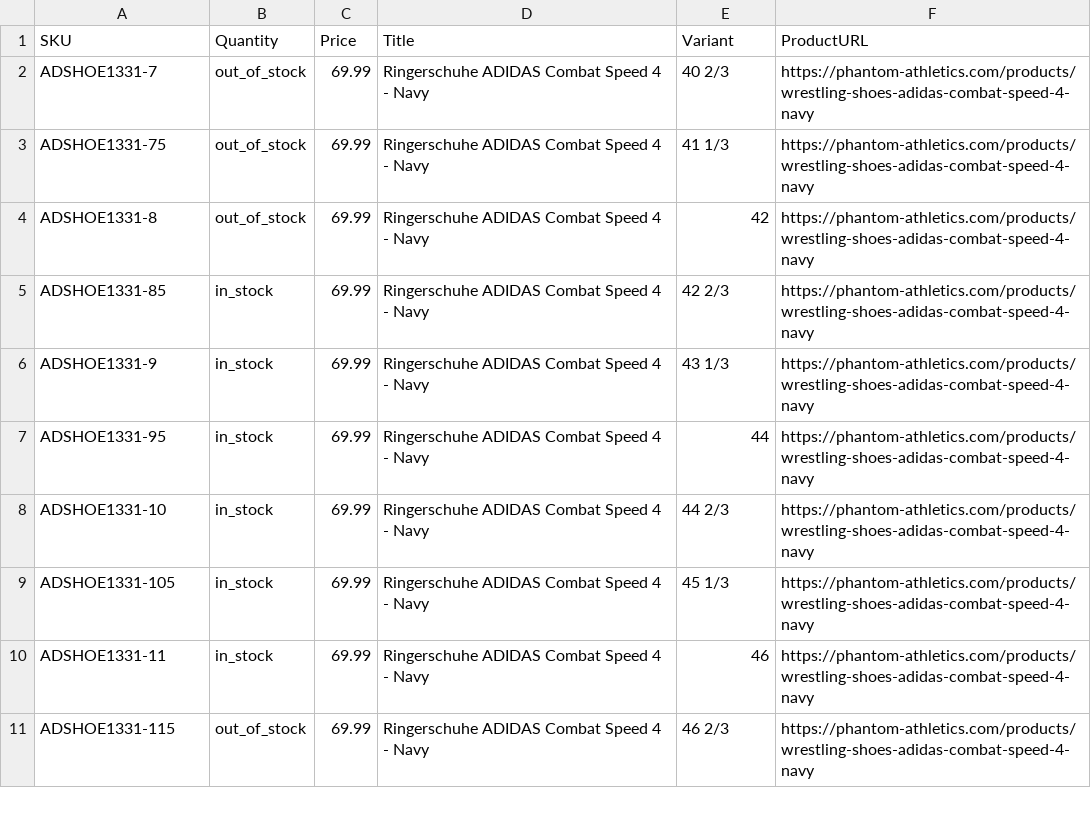
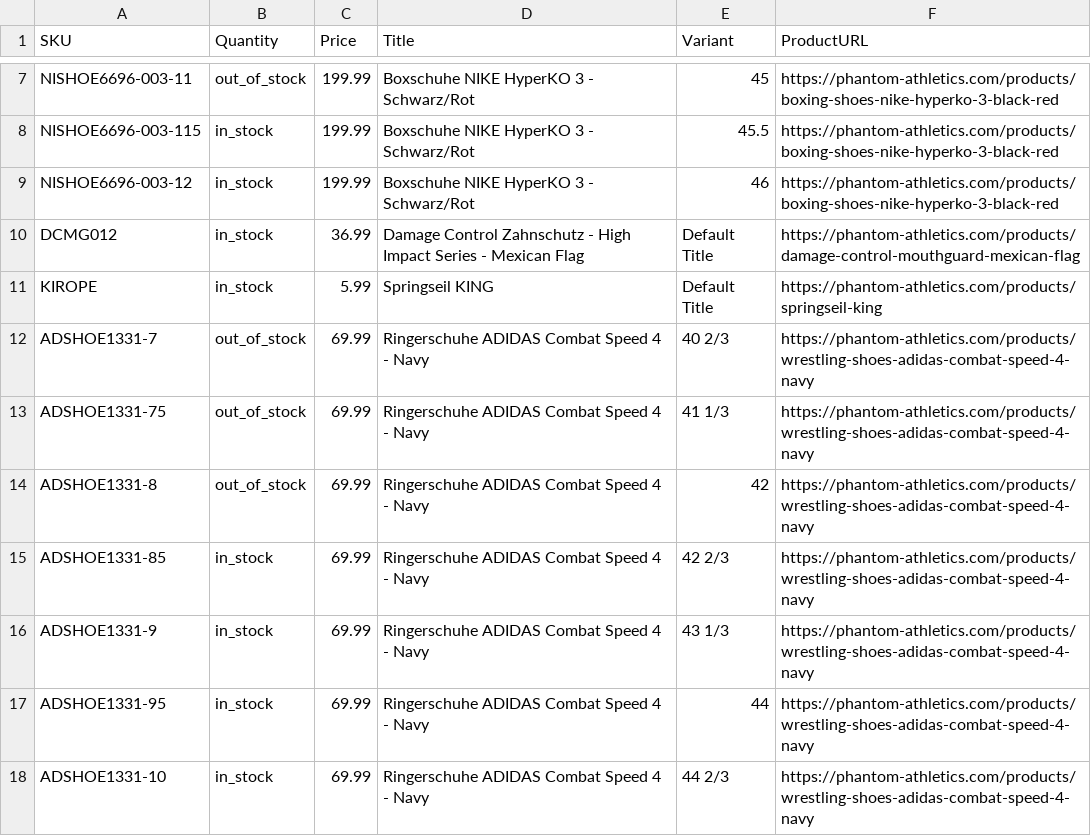
Before and after one commit to tomvanderkooij/phantom-stock, a CSV file: phantom_stock.csv, drawn as a sheet; only a part is shown, gaps mark what is left out; the shorter side is filled out with more unchanged rows; the diff covers the shown part only.

```diff
--- a/phantom_stock.csv
+++ b/phantom_stock.csv
@@ -2 +7,6 @@ SKU,Quantity,Price,Title,Variant,ProductURL
+NISHOE6696-003-11,out_of_stock,199.99,Boxschuhe NIKE HyperKO 3 - Schwarz/Rot,45,https://phantom-athletics.com/products/boxing-shoes-nike-hyperko-3-black-red
+NISHOE6696-003-115,in_stock,199.99,Boxschuhe NIKE HyperKO 3 - Schwarz/Rot,45.5,https://phantom-athletics.com/products/boxing-shoes-nike-hyperko-3-black-red
+NISHOE6696-003-12,in_stock,199.99,Boxschuhe NIKE HyperKO 3 - Schwarz/Rot,46,https://phantom-athletics.com/products/boxing-shoes-nike-hyperko-3-black-red
+DCMG012,in_stock,36.99,Damage Control Zahnschutz - High Impact Series - Mexican Flag,Default Title,https://phantom-athletics.com/products/damage-control-mouthguard-mexican-flag
+KIROPE,in_stock,5.99,Springseil KING,Default Title,https://phantom-athletics.com/products/springseil-king
 ADSHOE1331-7,out_of_stock,69.99,Ringerschuhe ADIDAS Combat Speed 4 - Navy,40 2/3,https://phantom-athletics.com/products/wrestling-shoes-adidas-combat-speed-4-navy
```
Also changed, not shown: 5 added rows and 54 edited cells elsewhere in this file.
